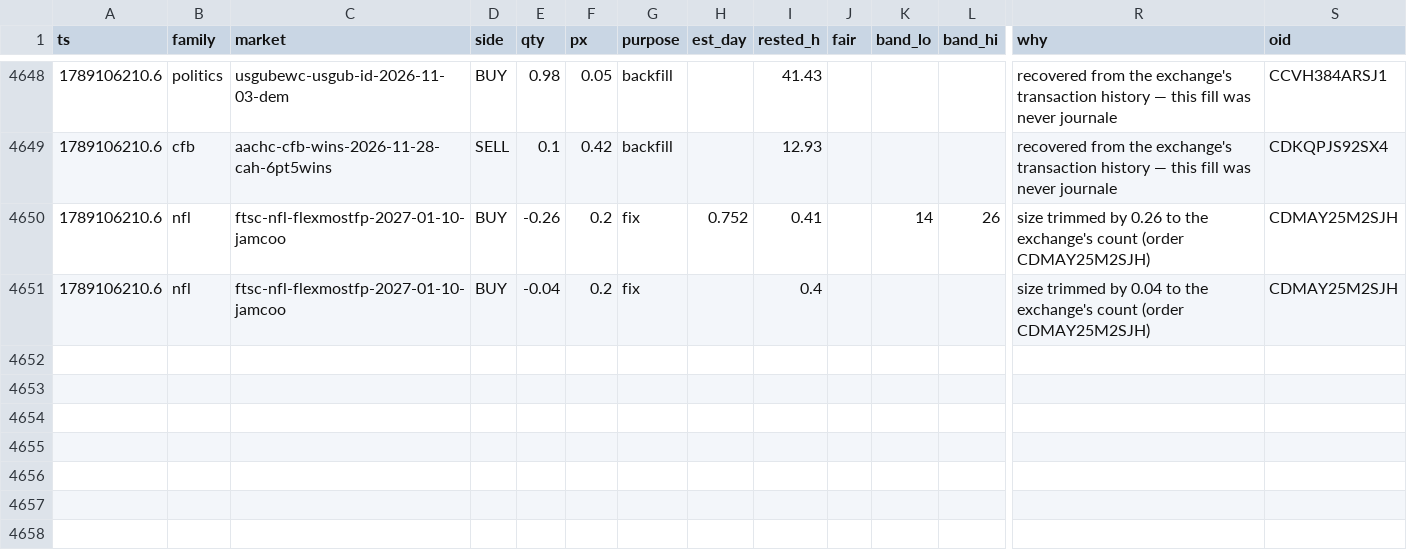
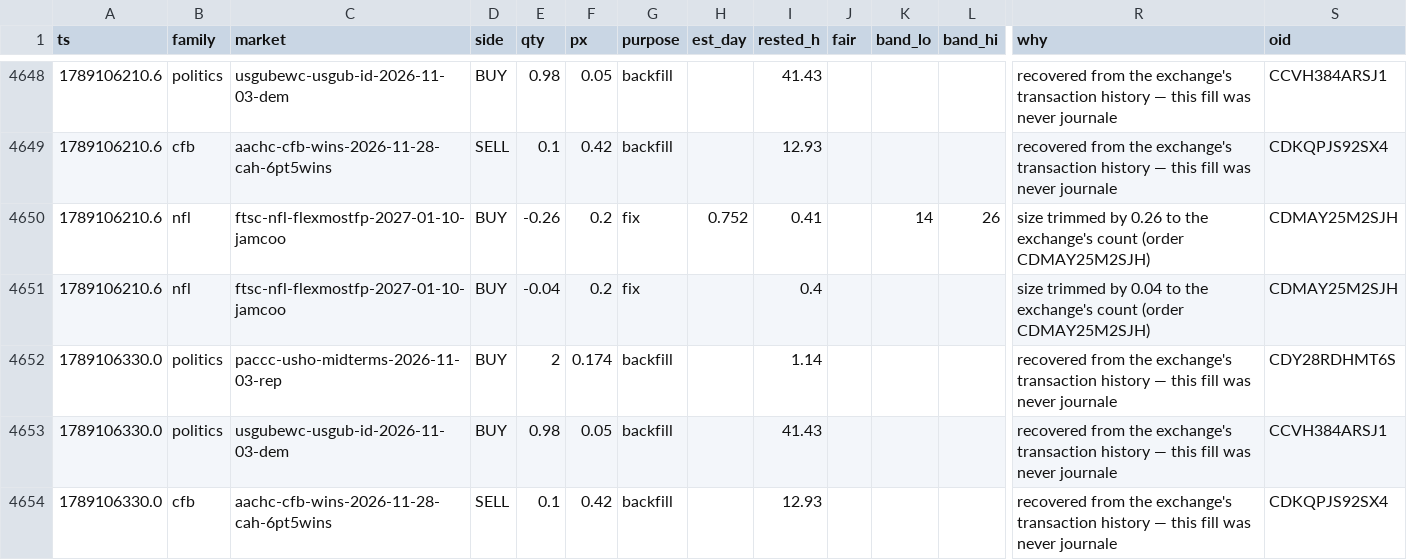
Before and after one commit to wfco223/Liquidity-rewards, a CSV file: data/fills.csv, drawn as a sheet; only a part is shown, gaps mark what is left out; rows hold the shown columns only; the diff names each change by its address in the sheet, - before the commit and + after, or states it on an @@ line.

Commit message:
fills archive: +3 rows [skip ci]

```diff
--- a/data/fills.csv
+++ b/data/fills.csv
+row 4652: 1789106330.0 | politics | paccc-usho-midterms-2026-11-03-rep | BUY | 2 | 0.174 | backfill |  | 1.14 |  |  |  | recovered from the exchange's transaction history — this fill was never journale | CDY28RDHMT6S
+row 4653: 1789106330.0 | politics | usgubewc-usgub-id-2026-11-03-dem | BUY | 0.98 | 0.05 | backfill |  | 41.43 |  |  |  | recovered from the exchange's transaction history — this fill was never journale | CCVH384ARSJ1
+row 4654: 1789106330.0 | cfb | aachc-cfb-wins-2026-11-28-cah-6pt5wins | SELL | 0.1 | 0.42 | backfill |  | 12.93 |  |  |  | recovered from the exchange's transaction history — this fill was never journale | CDKQPJS92SX4
```
